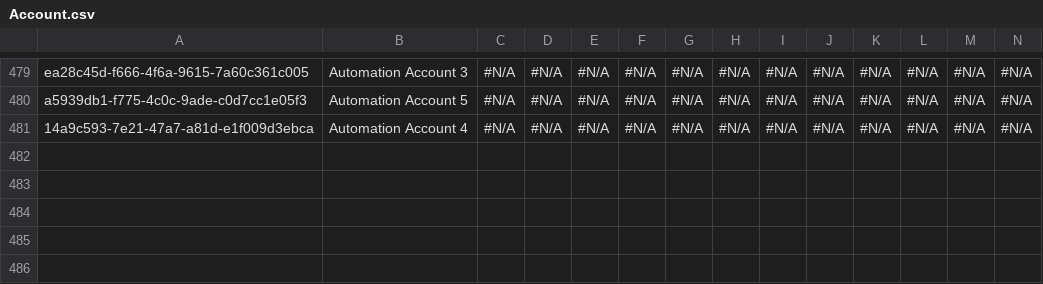
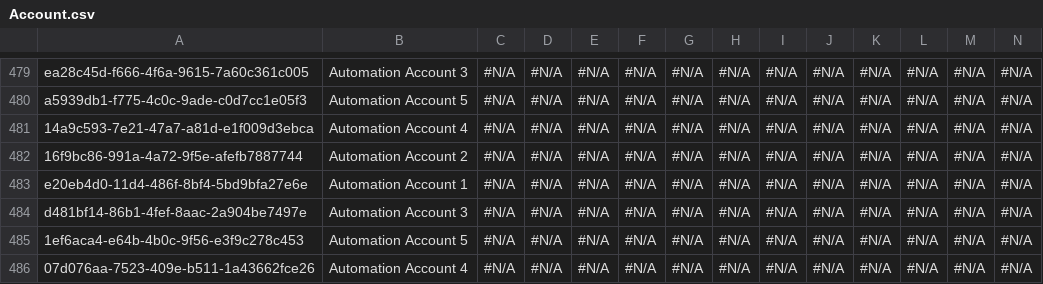
Before and after one commit to Asnafshaikh/Test-Regresion, a CSV file: data/Account.csv, drawn as a sheet; only a part is shown, gaps mark what is left out; rows hold the shown columns only; the diff names each change by its address in the sheet, - before the commit and + after, or states it on an @@ line.

Commit message:
Athena - GitHub PAT setup commit

```diff
--- a/data/Account.csv
+++ b/data/Account.csv
+row 482: 16f9bc86-991a-4a72-9f5e-afefb7887744 | Automation Account 2 | #N/A | #N/A | #N/A | #N/A | #N/A | #N/A | #N/A | #N/A | #N/A | #N/A | #N/A | #N/A
+row 483: e20eb4d0-11d4-486f-8bf4-5bd9bfa27e6e | Automation Account 1 | #N/A | #N/A | #N/A | #N/A | #N/A | #N/A | #N/A | #N/A | #N/A | #N/A | #N/A | #N/A
+row 484: d481bf14-86b1-4fef-8aac-2a904be7497e | Automation Account 3 | #N/A | #N/A | #N/A | #N/A | #N/A | #N/A | #N/A | #N/A | #N/A | #N/A | #N/A | #N/A
+row 485: 1ef6aca4-e64b-4b0c-9f56-e3f9c278c453 | Automation Account 5 | #N/A | #N/A | #N/A | #N/A | #N/A | #N/A | #N/A | #N/A | #N/A | #N/A | #N/A | #N/A
+row 486: 07d076aa-7523-409e-b511-1a43662fce26 | Automation Account 4 | #N/A | #N/A | #N/A | #N/A | #N/A | #N/A | #N/A | #N/A | #N/A | #N/A | #N/A | #N/A
```
